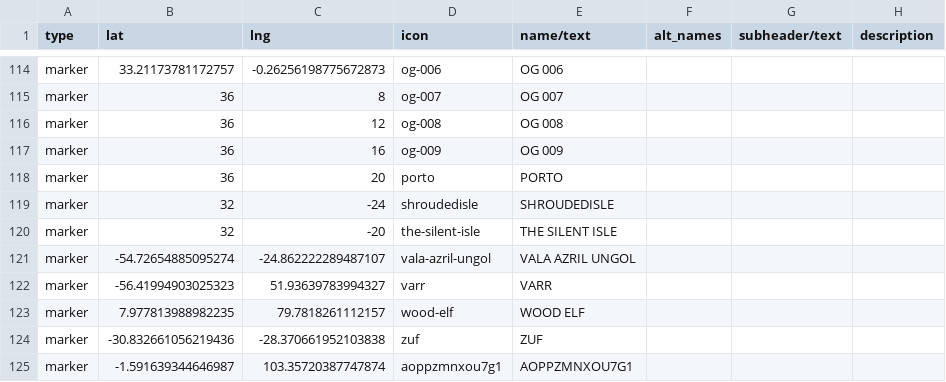
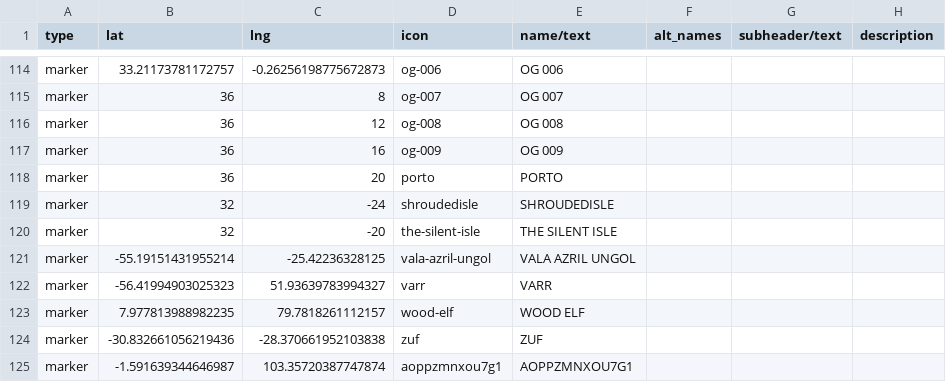
Before and after one commit to nativenewengland/solid-pancake, a CSV file: data/features.csv, drawn as a sheet; only a part is shown, gaps mark what is left out; the diff covers the shown part only; the diff names each change by its address in the sheet, - before the commit and + after, or states it on an @@ line.

Commit message:
Update features.csv

```diff
--- a/data/features.csv
+++ b/data/features.csv
-B121 (lat): -54.72654885095274
+B121 (lat): -55.19151431955214
-C121 (lng): -24.862222289487107
+C121 (lng): -25.42236328125
```
Also changed, not shown: 2 added rows and 21 edited cells elsewhere in this file.
